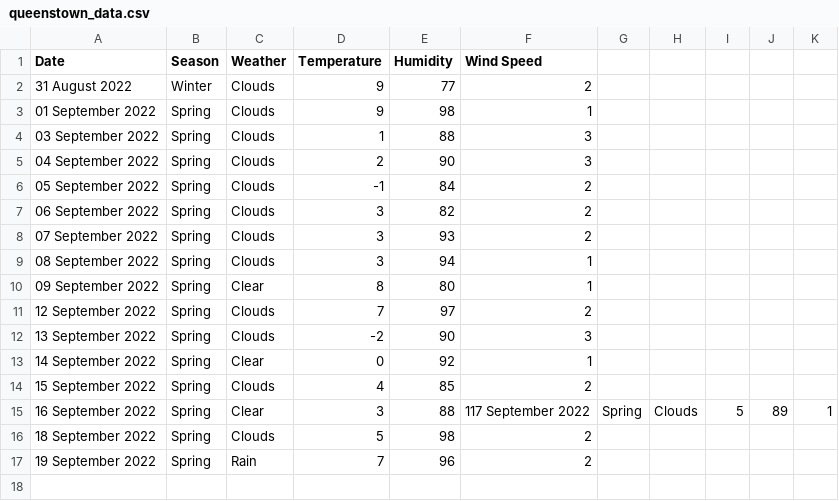
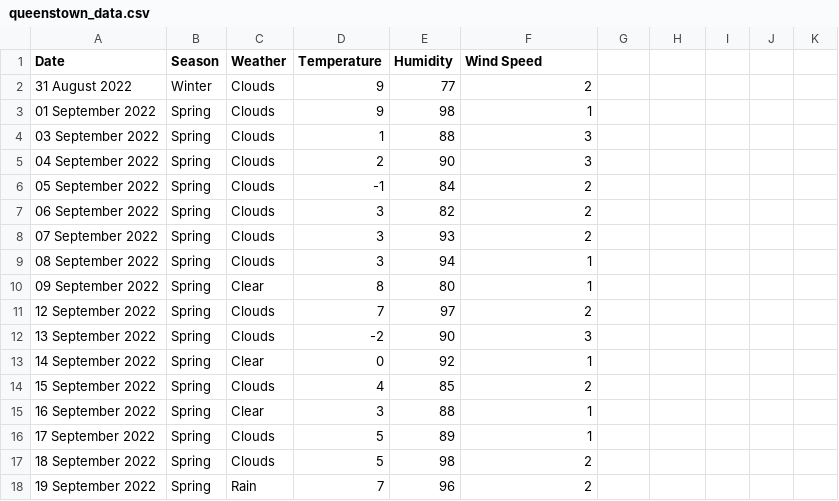
Before and after one commit to xmzboy/Async-Weather-API, a CSV file: data/queenstown_data.csv, drawn as a sheet.

Commit message:
Update queenstown_data.csv

```diff
--- a/data/queenstown_data.csv
+++ b/data/queenstown_data.csv
@@ -14,3 +14,4 @@ Date;Season;Weather;Temperature;Humidity;Wind Speed
 15 September 2022;Spring;Clouds;4;85;2
-16 September 2022;Spring;Clear;3;88;117 September 2022;Spring;Clouds;5;89;1
+16 September 2022;Spring;Clear;3;88;1
+17 September 2022;Spring;Clouds;5;89;1
 18 September 2022;Spring;Clouds;5;98;2
```
